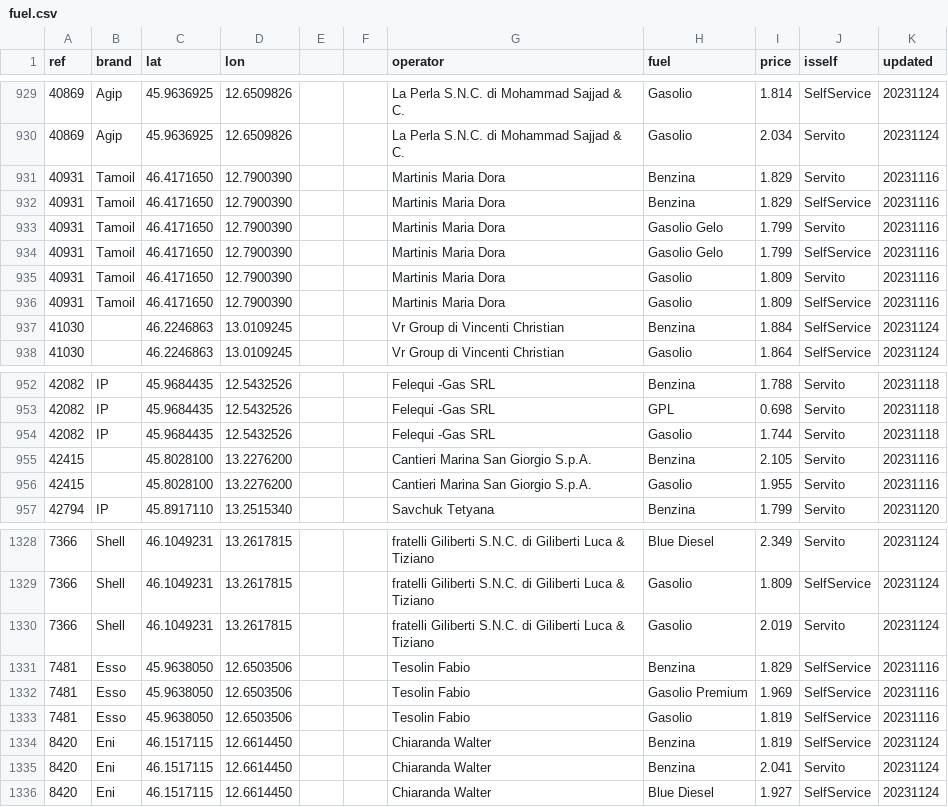
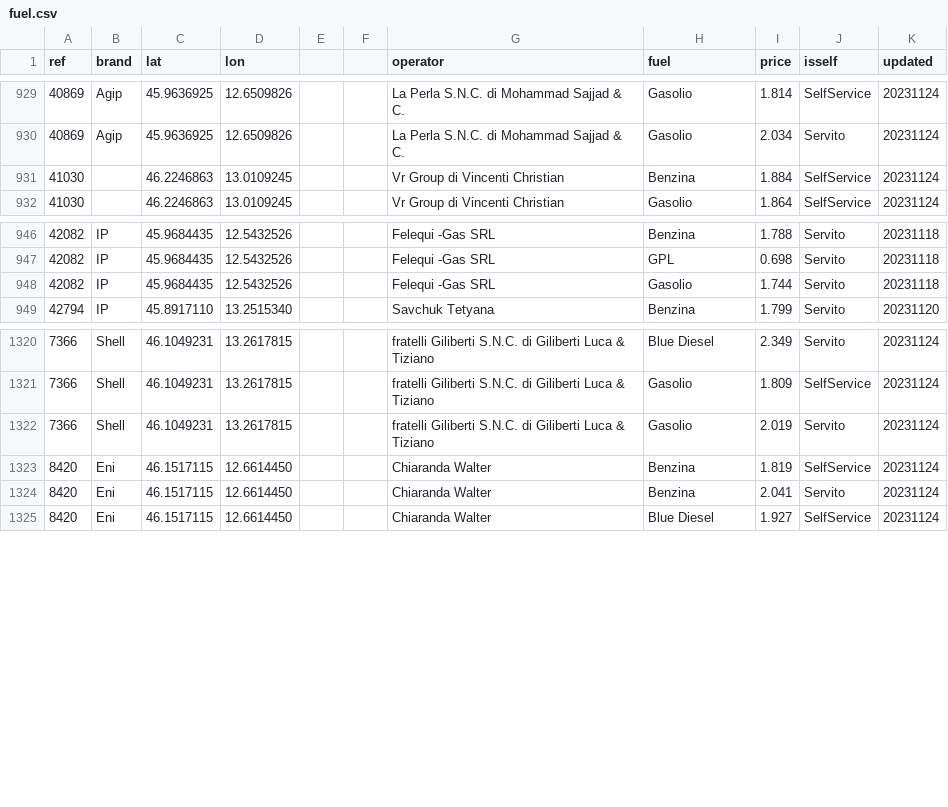
Before and after one commit to cascafico/FuelPrices, a CSV file: fuel.csv, drawn as a sheet; only a part is shown, gaps mark what is left out; the diff names each change by its address in the sheet, - before the commit and + after, or states it on an @@ line.

```diff
--- a/fuel.csv
+++ b/fuel.csv
-row 931: 40931 | Tamoil | 46.4171650 | 12.7900390 |  |  | Martinis Maria Dora | Benzina | 1.829 | Servito | 20231116
-row 932: 40931 | Tamoil | 46.4171650 | 12.7900390 |  |  | Martinis Maria Dora | Benzina | 1.829 | SelfService | 20231116
-row 933: 40931 | Tamoil | 46.4171650 | 12.7900390 |  |  | Martinis Maria Dora | Gasolio Gelo | 1.799 | Servito | 20231116
-row 934: 40931 | Tamoil | 46.4171650 | 12.7900390 |  |  | Martinis Maria Dora | Gasolio Gelo | 1.799 | SelfService | 20231116
-row 935: 40931 | Tamoil | 46.4171650 | 12.7900390 |  |  | Martinis Maria Dora | Gasolio | 1.809 | Servito | 20231116
-row 936: 40931 | Tamoil | 46.4171650 | 12.7900390 |  |  | Martinis Maria Dora | Gasolio | 1.809 | SelfService | 20231116
-row 955: 42415 |  | 45.8028100 | 13.2276200 |  |  | Cantieri Marina San Giorgio S.p.A. | Benzina | 2.105 | Servito | 20231116
-row 956: 42415 |  | 45.8028100 | 13.2276200 |  |  | Cantieri Marina San Giorgio S.p.A. | Gasolio | 1.955 | Servito | 20231116
-row 1331: 7481 | Esso | 45.9638050 | 12.6503506 |  |  | Tesolin Fabio | Benzina | 1.829 | SelfService | 20231116
-row 1332: 7481 | Esso | 45.9638050 | 12.6503506 |  |  | Tesolin Fabio | Gasolio Premium | 1.969 | SelfService | 20231116
-row 1333: 7481 | Esso | 45.9638050 | 12.6503506 |  |  | Tesolin Fabio | Gasolio | 1.819 | SelfService | 20231116
```
Also changed, not shown: benzina.csv, gasolio.csv, 1 other file.
